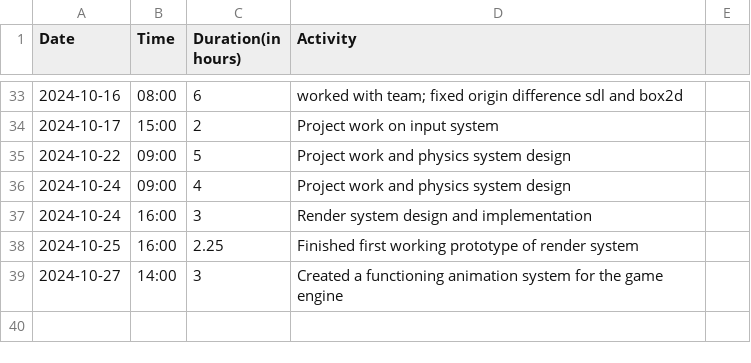
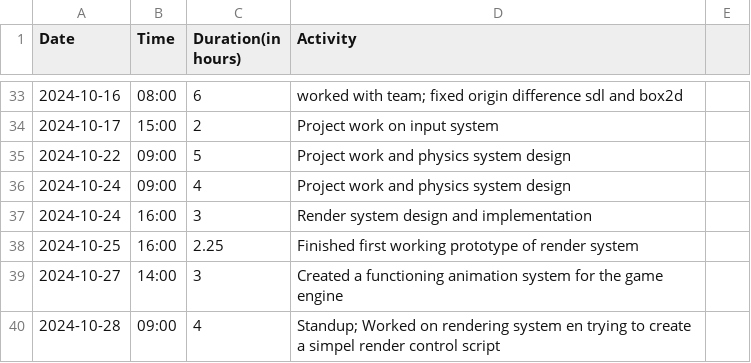
Before and after one commit to Seger01/GameEngine, a CSV file: docs/timesheets/seger_sheet.csv, drawn as a sheet; only a part is shown, gaps mark what is left out.

Commit message:
timesheet change

```diff
--- a/docs/timesheets/seger_sheet.csv
+++ b/docs/timesheets/seger_sheet.csv
@@ -39 +39,2 @@ Date,Time,Duration(in hours),Activity
 2024-10-27, 14:00, 3   , Created a functioning animation system for the game engine
+2024-10-28, 09:00, 4   , Standup; Worked on rendering system en trying to create a simpel render control script
```
